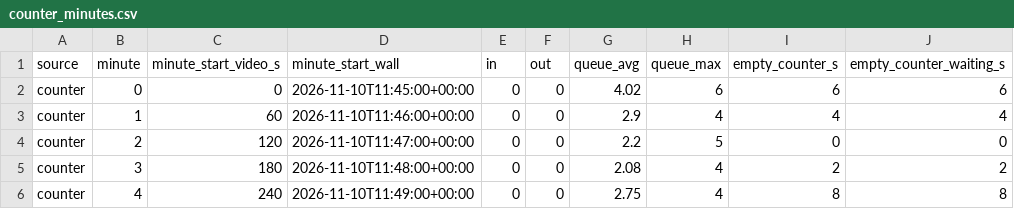
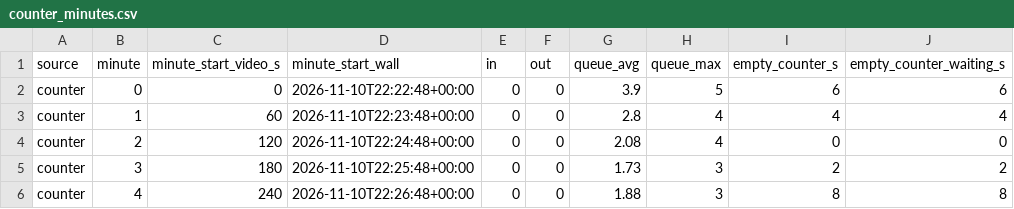
Before and after one commit to Shokhbek07/store-camera-analytics, a CSV file: results/eval/counter_1650/counter_minutes.csv, drawn as a sheet; only a part is shown; the diff names each change by its address in the sheet, - before the commit and + after, or states it on an @@ line.

Commit message:
Remove the last wrong queue alert: queue zone edge in front of the chairs and one box per person (D17, E16), with a replay script for queue rules

```diff
--- a/results/eval/counter_1650/counter_minutes.csv
+++ b/results/eval/counter_1650/counter_minutes.csv
-D2 (minute_start_wall): 2026-11-10T11:45:00+00:00
+D2 (minute_start_wall): 2026-11-10T22:22:48+00:00
-G2 (queue_avg): 4.02
+G2 (queue_avg): 3.9
-H2 (queue_max): 6
+H2 (queue_max): 5
-D3 (minute_start_wall): 2026-11-10T11:46:00+00:00
+D3 (minute_start_wall): 2026-11-10T22:23:48+00:00
-G3 (queue_avg): 2.9
+G3 (queue_avg): 2.8
-D4 (minute_start_wall): 2026-11-10T11:47:00+00:00
+D4 (minute_start_wall): 2026-11-10T22:24:48+00:00
-G4 (queue_avg): 2.2
+G4 (queue_avg): 2.08
-H4 (queue_max): 5
+H4 (queue_max): 4
-D5 (minute_start_wall): 2026-11-10T11:48:00+00:00
+D5 (minute_start_wall): 2026-11-10T22:25:48+00:00
-G5 (queue_avg): 2.08
+G5 (queue_avg): 1.73
-H5:H6 (queue_max): 4
+H5:H6 (queue_max): 3
-D6 (minute_start_wall): 2026-11-10T11:49:00+00:00
+D6 (minute_start_wall): 2026-11-10T22:26:48+00:00
-G6 (queue_avg): 2.75
+G6 (queue_avg): 1.88
```
Also changed, not shown: results/eval/counter_1720/counter_minutes.csv, results/eval/counter_1735/counter_minutes.csv, 24 other files.
